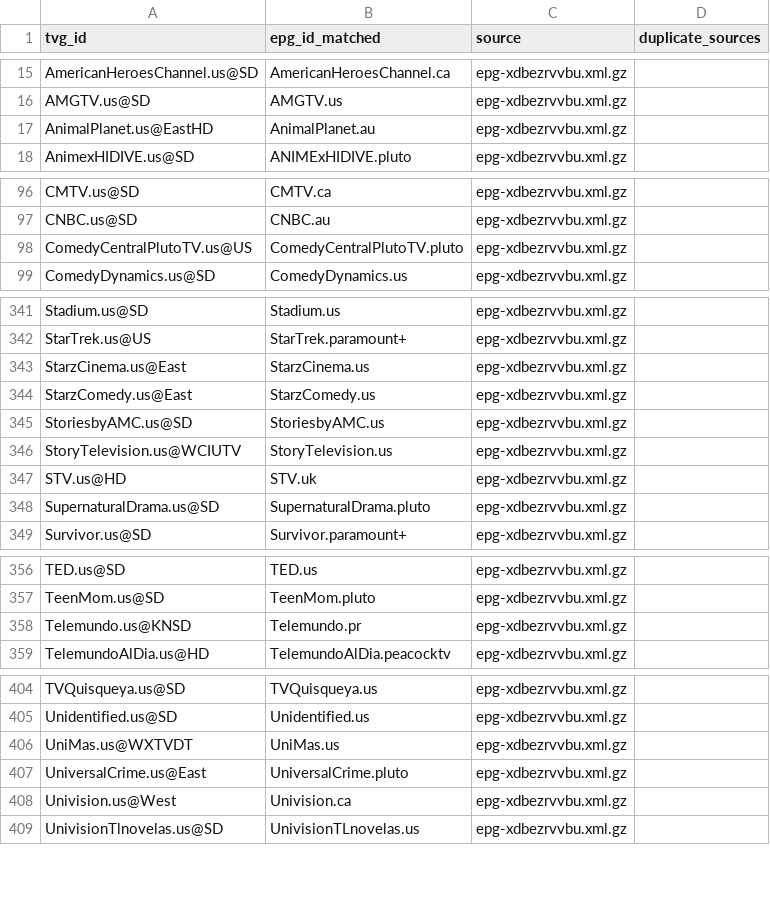
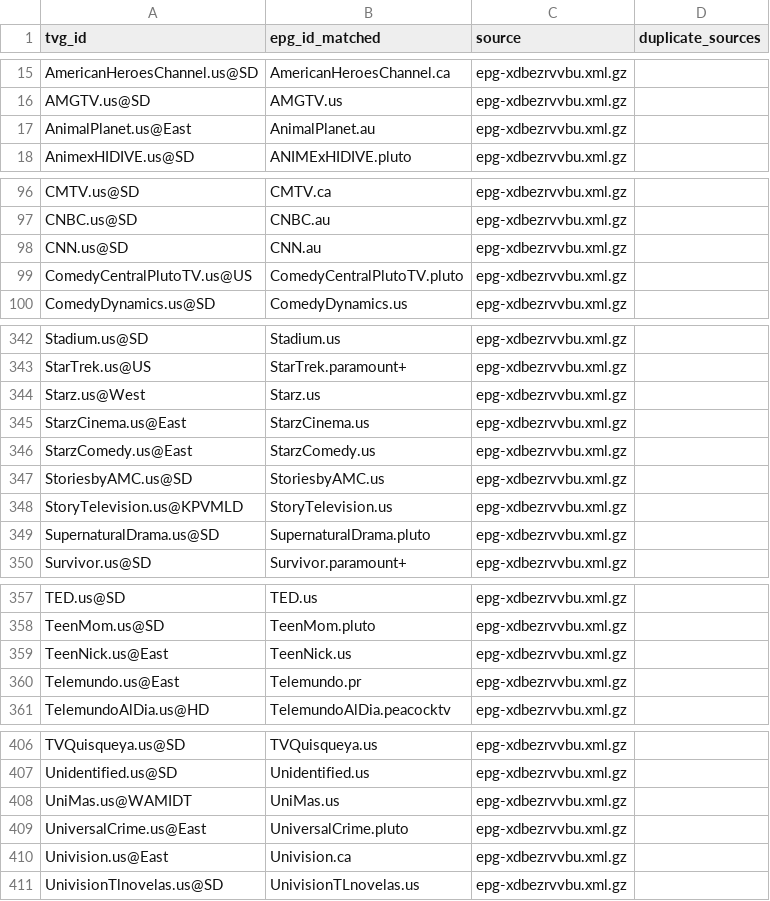
Before and after one commit to umarjamilpc/EPG-LIST-GEN, a CSV file: epgs/US/reports/urls-matched.csv, drawn as a sheet; only a part is shown, gaps mark what is left out; the diff covers the shown part only.

```diff
--- a/epgs/US/reports/urls-matched.csv
+++ b/epgs/US/reports/urls-matched.csv
@@ -16,3 +16,3 @@ AmericanHeroesChannel.us@SD,AmericanHeroesChannel.ca,epg-xdbezrvvbu.xml.gz,
 AMGTV.us@SD,AMGTV.us,epg-xdbezrvvbu.xml.gz,
-AnimalPlanet.us@EastHD,AnimalPlanet.au,epg-xdbezrvvbu.xml.gz,
+AnimalPlanet.us@East,AnimalPlanet.au,epg-xdbezrvvbu.xml.gz,
 AnimexHIDIVE.us@SD,ANIMExHIDIVE.pluto,epg-xdbezrvvbu.xml.gz,
@@ -97,2 +97,3 @@ CMTV.us@SD,CMTV.ca,epg-xdbezrvvbu.xml.gz,
 CNBC.us@SD,CNBC.au,epg-xdbezrvvbu.xml.gz,
+CNN.us@SD,CNN.au,epg-xdbezrvvbu.xml.gz,
 ComedyCentralPlutoTV.us@US,ComedyCentralPlutoTV.pluto,epg-xdbezrvvbu.xml.gz,
@@ -342,2 +343,3 @@ Stadium.us@SD,Stadium.us,epg-xdbezrvvbu.xml.gz,
 StarTrek.us@US,StarTrek.paramount+,epg-xdbezrvvbu.xml.gz,
+Starz.us@West,Starz.us,epg-xdbezrvvbu.xml.gz,
 StarzCinema.us@East,StarzCinema.us,epg-xdbezrvvbu.xml.gz,
@@ -345,4 +347,3 @@ StarzComedy.us@East,StarzComedy.us,epg-xdbezrvvbu.xml.gz,
 StoriesbyAMC.us@SD,StoriesbyAMC.us,epg-xdbezrvvbu.xml.gz,
-StoryTelevision.us@WCIUTV,StoryTelevision.us,epg-xdbezrvvbu.xml.gz,
-STV.us@HD,STV.uk,epg-xdbezrvvbu.xml.gz,
+StoryTelevision.us@KPVMLD,StoryTelevision.us,epg-xdbezrvvbu.xml.gz,
 SupernaturalDrama.us@SD,SupernaturalDrama.pluto,epg-xdbezrvvbu.xml.gz,
@@ -357,3 +358,4 @@ TED.us@SD,TED.us,epg-xdbezrvvbu.xml.gz,
 TeenMom.us@SD,TeenMom.pluto,epg-xdbezrvvbu.xml.gz,
-Telemundo.us@KNSD,Telemundo.pr,epg-xdbezrvvbu.xml.gz,
+TeenNick.us@East,TeenNick.us,epg-xdbezrvvbu.xml.gz,
+Telemundo.us@East,Telemundo.pr,epg-xdbezrvvbu.xml.gz,
 TelemundoAlDia.us@HD,TelemundoAlDia.peacocktv,epg-xdbezrvvbu.xml.gz,
@@ -405,5 +407,5 @@ TVQuisqueya.us@SD,TVQuisqueya.us,epg-xdbezrvvbu.xml.gz,
 Unidentified.us@SD,Unidentified.us,epg-xdbezrvvbu.xml.gz,
-UniMas.us@WXTVDT,UniMas.us,epg-xdbezrvvbu.xml.gz,
+UniMas.us@WAMIDT,UniMas.us,epg-xdbezrvvbu.xml.gz,
 UniversalCrime.us@East,UniversalCrime.pluto,epg-xdbezrvvbu.xml.gz,
-Univision.us@West,Univision.ca,epg-xdbezrvvbu.xml.gz,
+Univision.us@East,Univision.ca,epg-xdbezrvvbu.xml.gz,
 UnivisionTlnovelas.us@SD,UnivisionTLnovelas.us,epg-xdbezrvvbu.xml.gz,
```
Also changed, not shown: 12 edited cells elsewhere in this file, epgs/US/reports/grabber-matched.csv, epgs/US/reports/merge-matched.csv, 12 other files.
